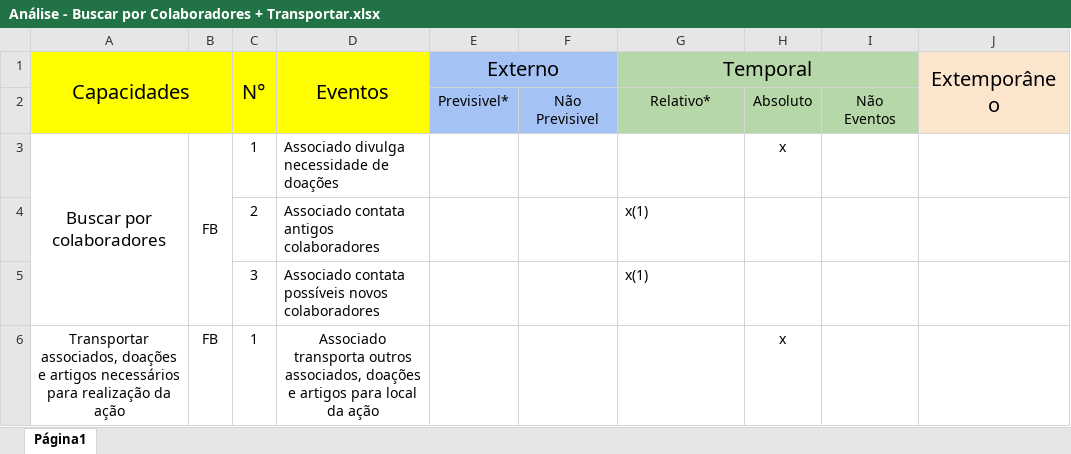
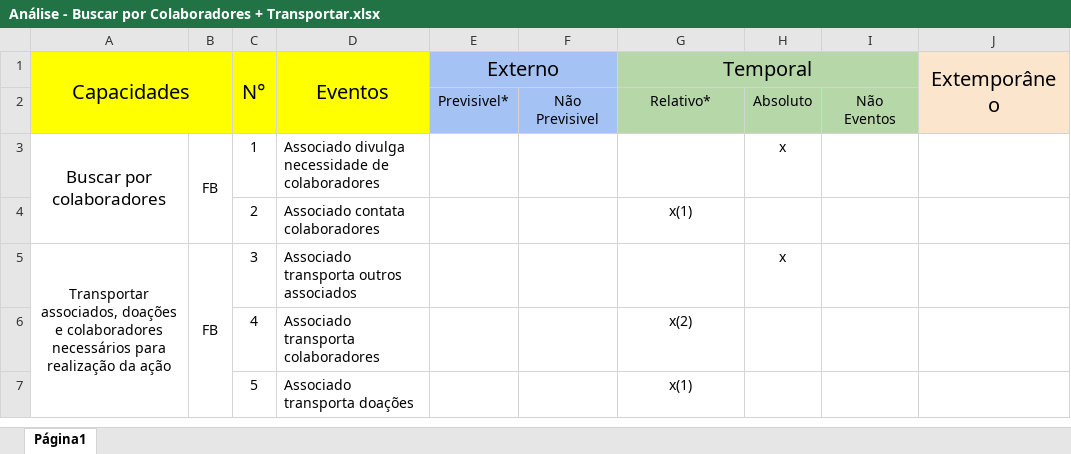
Before and after one commit to ApoliRafael/OPE_RacksIT, an Excel workbook: 17 - Análises de Eventos/Análise - Buscar por Colaboradores + Transportar.xlsx, sheet Página1, drawn as a sheet; values as stored, in another font and other column widths than the file's, no borders; charts and pictures not drawn; removed rows and columns are numbered as before the commit, all else as after; the diff names each change by its address in the sheet, - before the commit and + after, or states it on an @@ line.

```diff
--- a/17 - Análises de Eventos/Análise - Buscar por Colaboradores + Transportar.xlsx (sheet Página1)
+++ b/17 - Análises de Eventos/Análise - Buscar por Colaboradores + Transportar.xlsx (sheet Página1)
-D3 (Eventos): Associado divulga necessidade de doações
+D3 (Eventos): Associado divulga necessidade de colaboradores
-D4 (Eventos): Associado contata antigos colaboradores
+D4 (Eventos): Associado contata colaboradores
-G4 alignment: left
+G4 alignment: center
-row 5:  |  | 3 | Associado contata possíveis novos colaboradores |  |  | x(1)
-A5 (Capacidades): …doações e artigos necessários para…
+A5 (Capacidades): …doações e colaboradores necessários para…
+A5:A7 merged
+B5:B7 merged
-C5 (N°): 1
+C5 (N°): 3
-D5 (Eventos): …transporta outros associados, doações e artigos para local da ação
+D5 (Eventos): …transporta outros associados
-D5 alignment: center
+D5 alignment: left
+row 6:  |  | 4 | Associado transporta colaboradores |  |  | x(2)
+row 7:  |  | 5 | Associado transporta doações |  |  | x(1)
```
Also changed, not shown: 17 - Análises de Eventos/Análise - Alocação de Local para Eventos + Venda de ingressos.xlsx, 17 - Análises de Eventos/Análise - Obter Doações + Tratar doações recebidas.xlsx, 33 other files.
